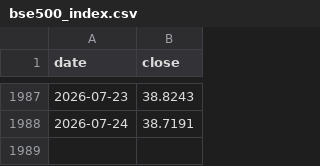
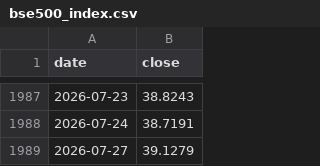
Before and after one commit to SapiensAdmin/Dashboard, a CSV file: data/bse500_index.csv, drawn as a sheet; only a part is shown, gaps mark what is left out.

```diff
--- a/data/bse500_index.csv
+++ b/data/bse500_index.csv
@@ -1988 +1988,2 @@ date,close
 2026-07-24,38.7191
+2026-07-27,39.1279
```
Also changed, not shown: data/navs.csv, 4 other files.
